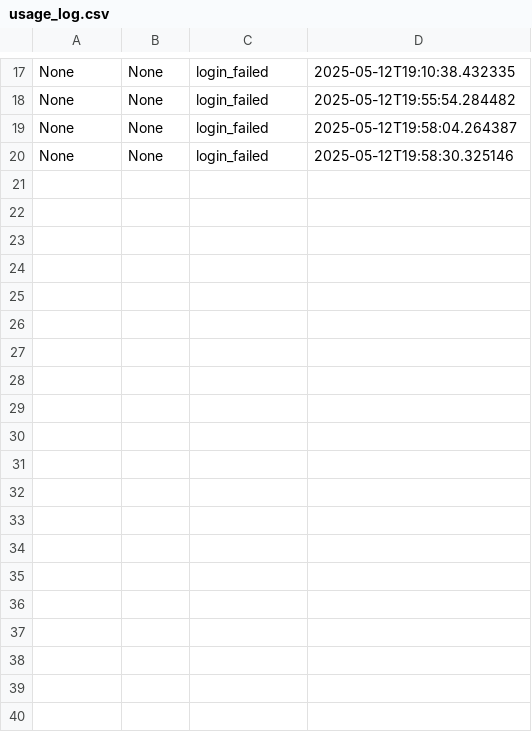
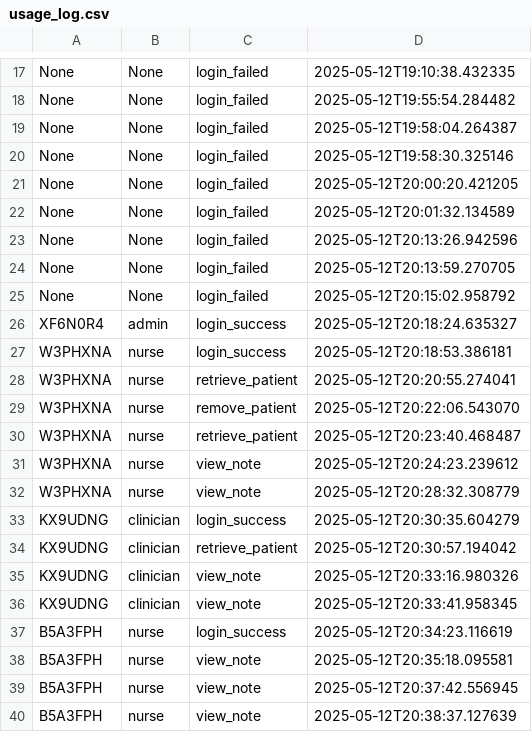
Before and after one commit to vosmin/clinical-ui-project, a CSV file: output/usage_log.csv, drawn as a sheet; only a part is shown, gaps mark what is left out; the diff covers the shown part only; the diff names each change by its address in the sheet, - before the commit and + after, or states it on an @@ line.

Commit message:
Add source code files and output directory

```diff
--- a/output/usage_log.csv
+++ b/output/usage_log.csv
+row 21: None | None | login_failed | 2025-05-12T20:00:20.421205
+row 22: None | None | login_failed | 2025-05-12T20:01:32.134589
+row 23: None | None | login_failed | 2025-05-12T20:13:26.942596
+row 24: None | None | login_failed | 2025-05-12T20:13:59.270705
+row 25: None | None | login_failed | 2025-05-12T20:15:02.958792
+row 26: XF6N0R4 | admin | login_success | 2025-05-12T20:18:24.635327
+row 27: W3PHXNA | nurse | login_success | 2025-05-12T20:18:53.386181
+row 28: W3PHXNA | nurse | retrieve_patient | 2025-05-12T20:20:55.274041
+row 29: W3PHXNA | nurse | remove_patient | 2025-05-12T20:22:06.543070
+row 30: W3PHXNA | nurse | retrieve_patient | 2025-05-12T20:23:40.468487
+row 31: W3PHXNA | nurse | view_note | 2025-05-12T20:24:23.239612
+row 32: W3PHXNA | nurse | view_note | 2025-05-12T20:28:32.308779
+row 33: KX9UDNG | clinician | login_success | 2025-05-12T20:30:35.604279
+row 34: KX9UDNG | clinician | retrieve_patient | 2025-05-12T20:30:57.194042
+row 35: KX9UDNG | clinician | view_note | 2025-05-12T20:33:16.980326
+row 36: KX9UDNG | clinician | view_note | 2025-05-12T20:33:41.958345
+row 37: B5A3FPH | nurse | login_success | 2025-05-12T20:34:23.116619
+row 38: B5A3FPH | nurse | view_note | 2025-05-12T20:35:18.095581
+row 39: B5A3FPH | nurse | view_note | 2025-05-12T20:37:42.556945
+row 40: B5A3FPH | nurse | view_note | 2025-05-12T20:38:37.127639
```
Also changed, not shown: 29 added rows elsewhere in this file, 8 other files.
